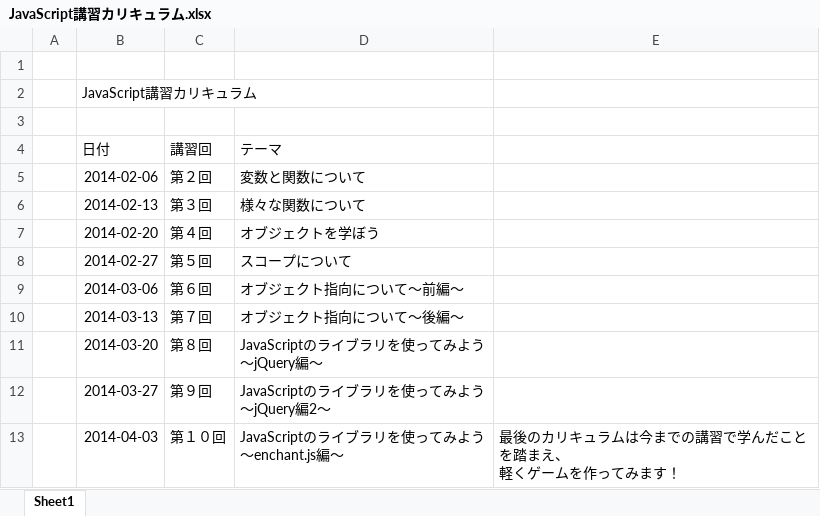
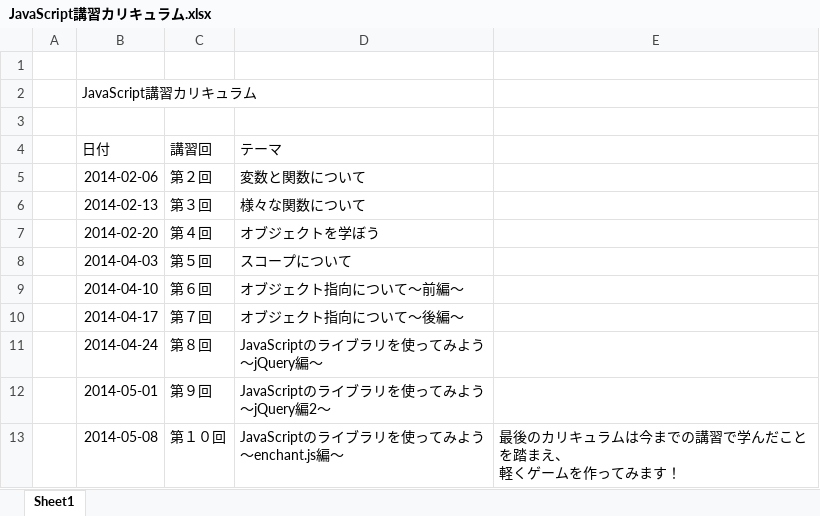
Before and after one commit to syossan27/JavaScript_Seminar, an Excel workbook: JavaScript講習カリキュラム.xlsx, sheet Sheet1, drawn as a sheet; values as stored, in another font and other column widths than the file's, no borders; the diff names each change by its address in the sheet, - before the commit and + after, or states it on an @@ line.

Commit message:
資料のアップデート

```diff
--- a/JavaScript講習カリキュラム.xlsx (sheet Sheet1)
+++ b/JavaScript講習カリキュラム.xlsx (sheet Sheet1)
-B8 (日付): 2014-02-27
+B8 (日付): 2014-04-03
-B9 (日付): 2014-03-06
+B9 (日付): 2014-04-10
-B10 (日付): 2014-03-13
+B10 (日付): 2014-04-17
-B11 (日付): 2014-03-20
+B11 (日付): 2014-04-24
-B12 (日付): 2014-03-27
+B12 (日付): 2014-05-01
-B13 (日付): 2014-04-03
+B13 (日付): 2014-05-08
```
